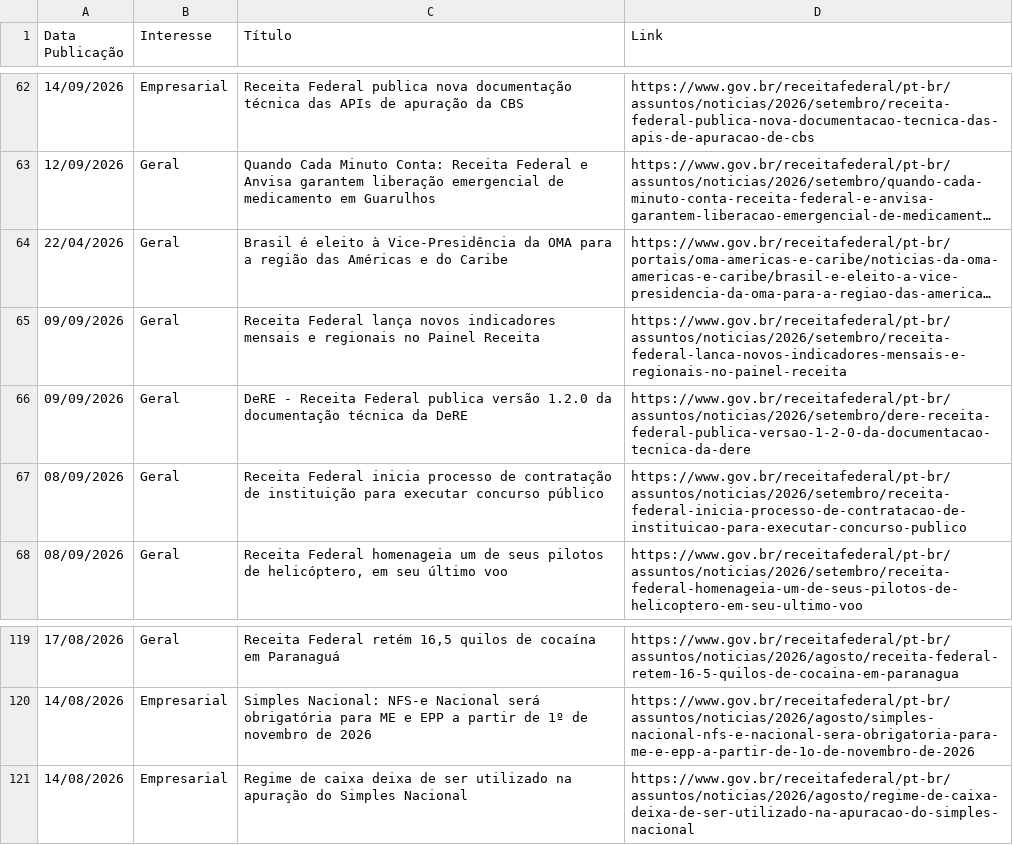
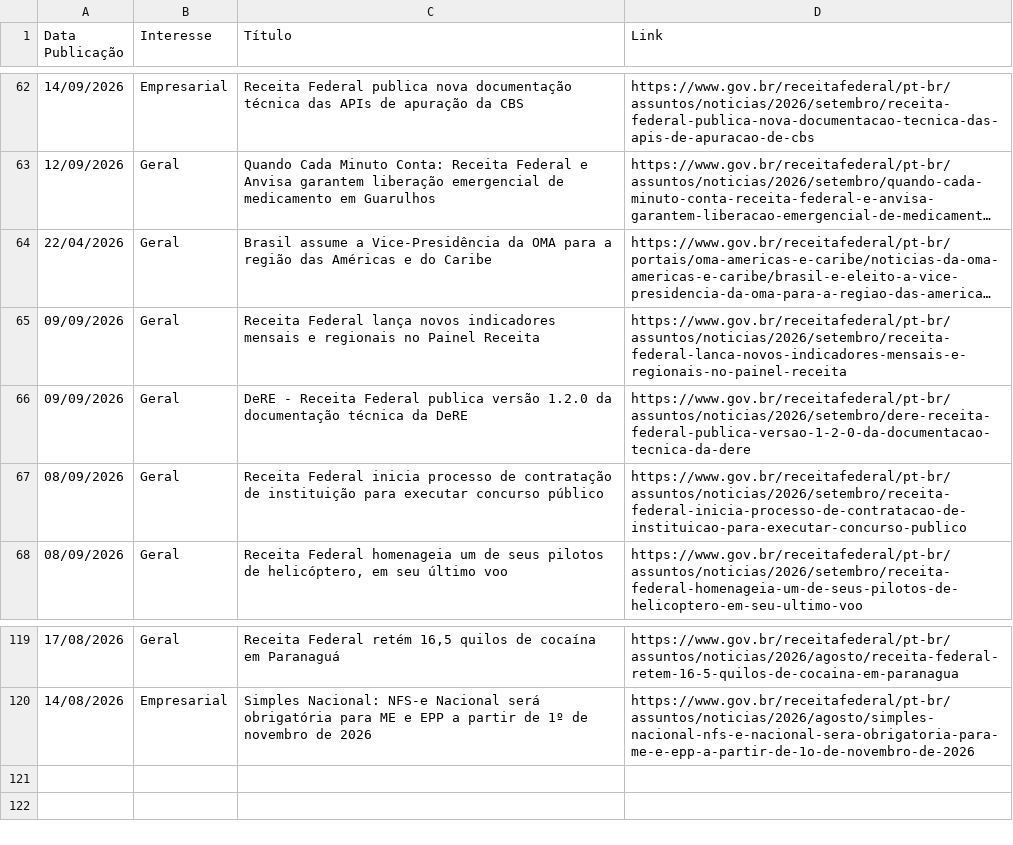
Before and after one commit to suporteagyle/automacao-receita, a CSV file: noticias_receita.csv, drawn as a sheet; only a part is shown, gaps mark what is left out; long unchanged cells end in …; the diff names each change by its address in the sheet, - before the commit and + after, or states it on an @@ line.

```diff
--- a/noticias_receita.csv
+++ b/noticias_receita.csv
-C64 (Título): Brasil é eleito à Vice-Presidência da…
+C64 (Título): Brasil assume a Vice-Presidência da…
-row 121: 14/08/2026 | Empresarial | Regime de caixa deixa de ser utilizado na apuração do Simples Nacional | https://www.gov.br/receitafederal/pt-br/assuntos/noticias/2026/agosto/regime-de-caixa-deixa-de-ser-utilizado-na-apuracao-do-simples-nacional
```
